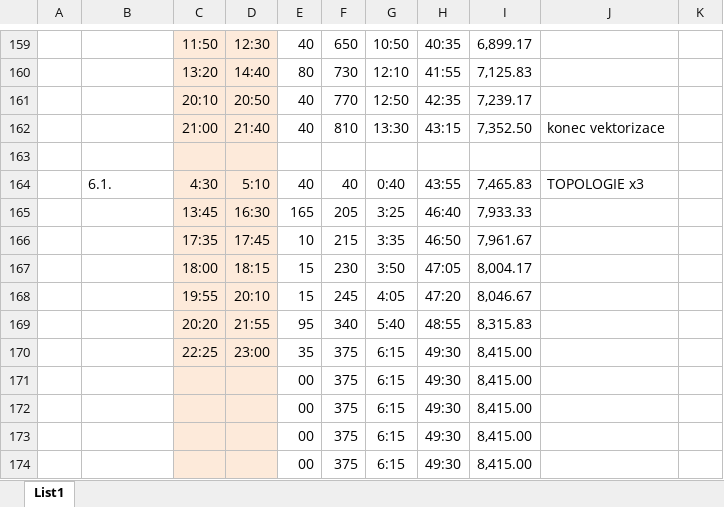
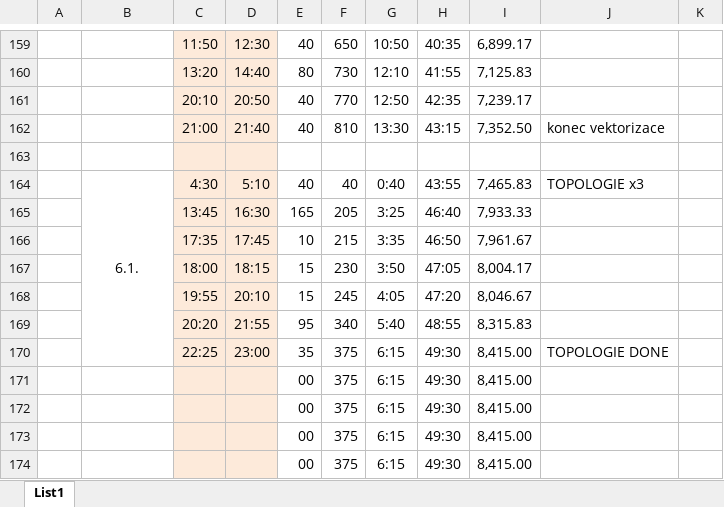
Before and after one commit to ShadoweCZ/projekt_Vltava_prace, an Excel workbook: Vltava_prace.xlsx, sheet List1, drawn as a sheet; only a part is shown, gaps mark what is left out; values as stored, in another font and other column widths than the file's, no borders; the diff names each change by its address in the sheet, - before the commit and + after, or states it on an @@ line.

Commit message:
Update Vltava_prace.xlsx

```diff
--- a/Vltava_prace.xlsx (sheet List1)
+++ b/Vltava_prace.xlsx (sheet List1)
-B164 alignment: left
+B164 alignment: center
+B164:B170 merged
-J170: (empty)
+J170: TOPOLOGIE DONE
```
